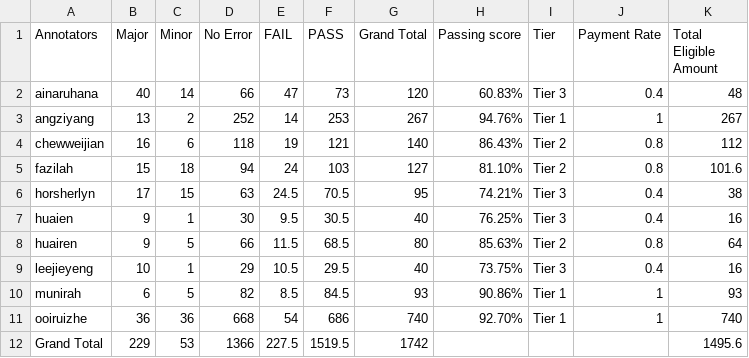
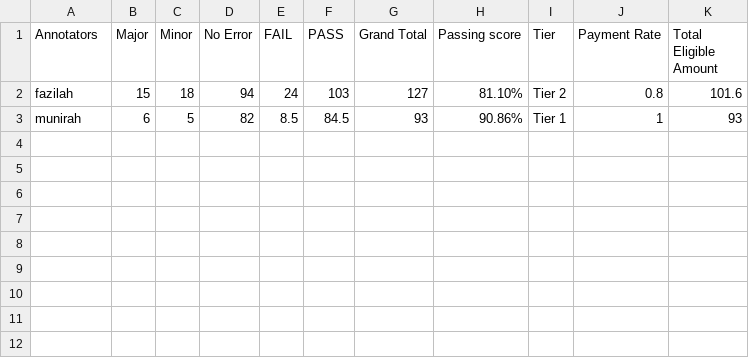
Before and after one commit to jiayueytl/ops-performance-report, a CSV file: performance_report.csv, drawn as a sheet.

```diff
--- a/performance_report.csv
+++ b/performance_report.csv
@@ -1,12 +1,3 @@
 Annotators,Major,Minor,No Error,FAIL,PASS,Grand Total,Passing score,Tier,Payment Rate,Total Eligible Amount
-ainaruhana,40,14,66,47,73,120,60.83%,Tier 3,0.4,48
-angziyang,13,2,252,14,253,267,94.76%,Tier 1,1,267
-chewweijian,16,6,118,19,121,140,86.43%,Tier 2,0.8,112
 fazilah,15,18,94,24,103,127,81.10%,Tier 2,0.8,101.6
-horsherlyn,17,15,63,24.5,70.5,95,74.21%,Tier 3,0.4,38
-huaien,9,1,30,9.5,30.5,40,76.25%,Tier 3,0.4,16
-huairen,9,5,66,11.5,68.5,80,85.63%,Tier 2,0.8,64
-leejieyeng,10,1,29,10.5,29.5,40,73.75%,Tier 3,0.4,16
 munirah,6,5,82,8.5,84.5,93,90.86%,Tier 1,1,93
-ooiruizhe,36,36,668,54,686,740,92.70%,Tier 1,1,740
-Grand Total,229,53,1366,227.5,1519.5,1742,,,,1495.6
```
Also changed, not shown: 1 other file.
